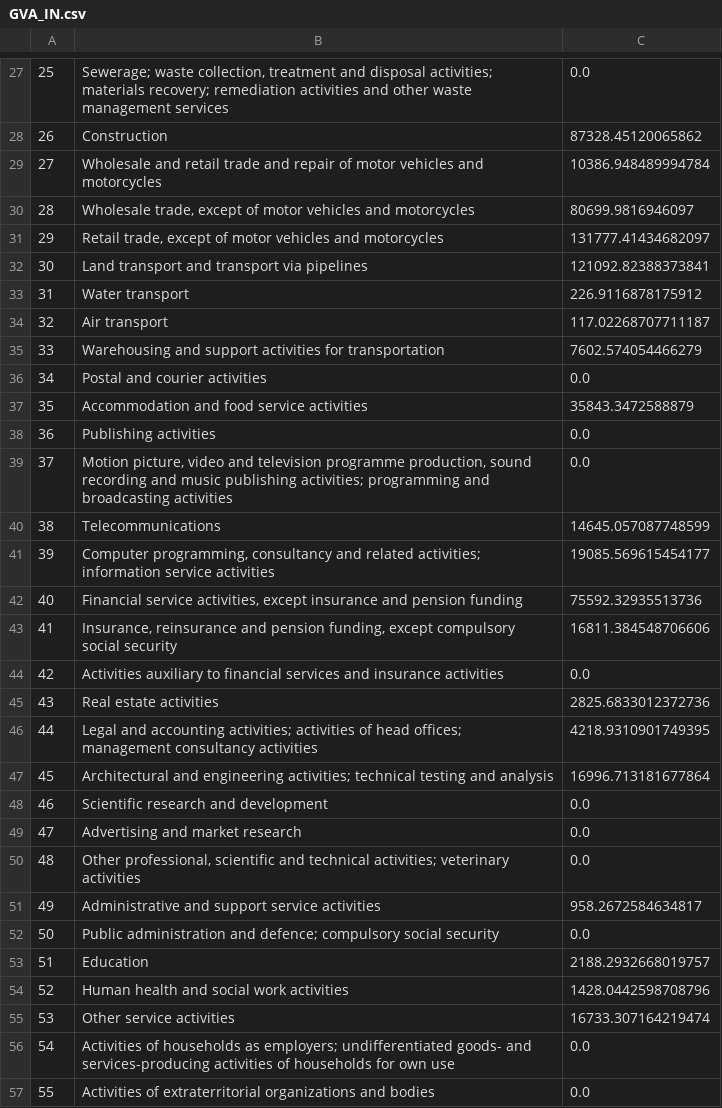
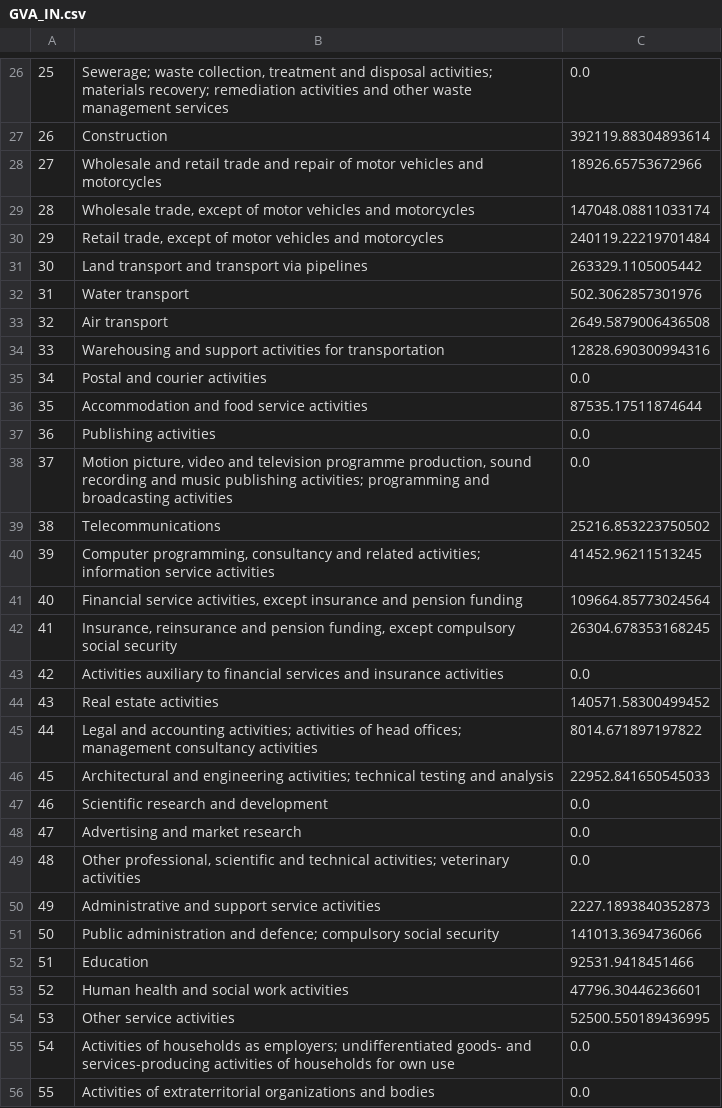
Before and after one commit to emergent-analytics/workstreams, a CSV file: ws3/Simulation engine app/GVA_IN.csv, drawn as a sheet; only a part is shown, gaps mark what is left out; the diff covers the shown part only.

```diff
--- a/ws3/Simulation engine app/GVA_IN.csv
+++ b/ws3/Simulation engine app/GVA_IN.csv
@@ -27,22 +26,22 @@
 25,"Sewerage; waste collection, treatment and disposal activities; materials recovery; remediation activities and other waste management services ",0.0
-26,Construction,87328.45120065862
-27,Wholesale and retail trade and repair of motor vehicles and motorcycles,10386.948489994784
-28,"Wholesale trade, except of motor vehicles and motorcycles",80699.9816946097
-29,"Retail trade, except of motor vehicles and motorcycles",131777.41434682097
-30,Land transport and transport via pipelines,121092.82388373841
-31,Water transport,226.9116878175912
-32,Air transport,117.02268707711187
-33,Warehousing and support activities for transportation,7602.574054466279
+26,Construction,392119.88304893614
+27,Wholesale and retail trade and repair of motor vehicles and motorcycles,18926.65753672966
+28,"Wholesale trade, except of motor vehicles and motorcycles",147048.08811033174
+29,"Retail trade, except of motor vehicles and motorcycles",240119.22219701484
+30,Land transport and transport via pipelines,263329.1105005442
+31,Water transport,502.3062857301976
+32,Air transport,2649.5879006436508
+33,Warehousing and support activities for transportation,12828.690300994316
 34,Postal and courier activities,0.0
-35,Accommodation and food service activities,35843.3472588879
+35,Accommodation and food service activities,87535.17511874644
 36,Publishing activities,0.0
 37,"Motion picture, video and television programme production, sound recording and music publishing activities; programming and broadcasting activities",0.0
-38,Telecommunications,14645.057087748599
-39,"Computer programming, consultancy and related activities; information service activities",19085.569615454177
-40,"Financial service activities, except insurance and pension funding",75592.32935513736
-41,"Insurance, reinsurance and pension funding, except compulsory social security",16811.384548706606
+38,Telecommunications,25216.853223750502
+39,"Computer programming, consultancy and related activities; information service activities",41452.96211513245
+40,"Financial service activities, except insurance and pension funding",109664.85773024564
+41,"Insurance, reinsurance and pension funding, except compulsory social security",26304.678353168245
 42,Activities auxiliary to financial services and insurance activities,0.0
-43,Real estate activities,2825.6833012372736
-44,Legal and accounting activities; activities of head offices; management consultancy activities,4218.9310901749395
-45,Architectural and engineering activities; technical testing and analysis,16996.713181677864
+43,Real estate activities,140571.58300499452
+44,Legal and accounting activities; activities of head offices; management consultancy activities,8014.671897197822
+45,Architectural and engineering activities; technical testing and analysis,22952.841650545033
 46,Scientific research and development,0.0
@@ -50,7 +49,7 @@
 48,"Other professional, scientific and technical activities; veterinary activities",0.0
-49,Administrative and support service activities,958.2672584634817
-50,Public administration and defence; compulsory social security,0.0
-51,Education,2188.2932668019757
-52,Human health and social work activities,1428.0442598708796
-53,Other service activities,16733.307164219474
+49,Administrative and support service activities,2227.1893840352873
+50,Public administration and defence; compulsory social security,141013.3694736066
+51,Education,92531.9418451466
+52,Human health and social work activities,47796.30446236601
+53,Other service activities,52500.550189436995
 54,Activities of households as employers; undifferentiated goods- and services-producing activities of households for own use,0.0
```
Also changed, not shown: 1 removed row and 24 edited cells elsewhere in this file, ws3/Simulation engine app/A_CN.csv, ws3/Simulation engine app/A_DE.csv, 3 other files.
